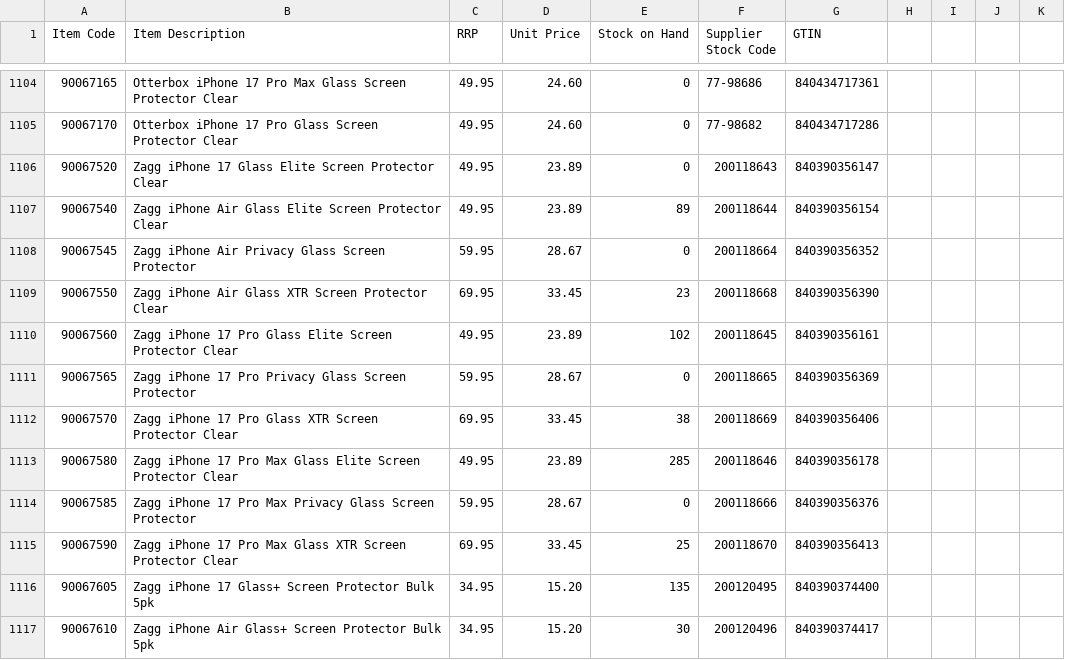
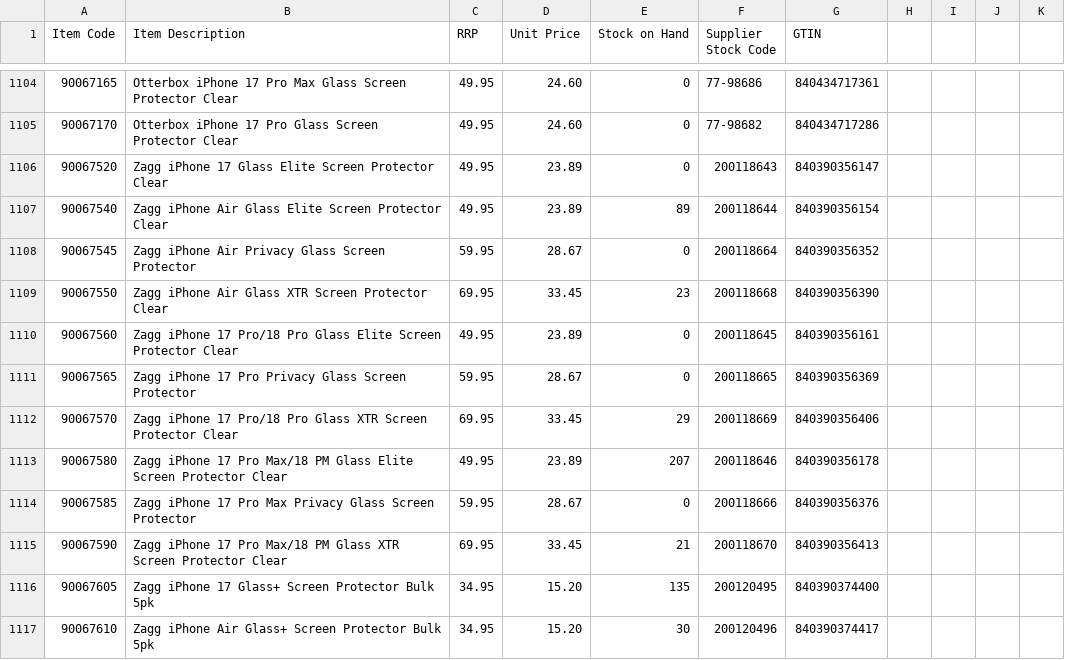
Before and after one commit to weberyuweili/cackle-catalogs, a CSV file: PAC.csv, drawn as a sheet; only a part is shown, gaps mark what is left out; the diff covers the shown part only.

Commit message:
UpdatePAC.csv

```diff
--- a/PAC.csv
+++ b/PAC.csv
@@ -1109,8 +1109,8 @@ Item Code,Item Description,RRP,Unit Price,Stock on Hand,Supplier Stock Code,GTIN
 90067550,Zagg iPhone Air Glass XTR Screen Protector Clear,69.95,33.45,23,200118668,840390356390
-90067560,Zagg iPhone 17 Pro Glass Elite Screen Protector Clear,49.95,23.89,102,200118645,840390356161
+90067560,Zagg iPhone 17 Pro/18 Pro Glass Elite Screen Protector Clear,49.95,23.89,0,200118645,840390356161
 90067565,Zagg iPhone 17 Pro Privacy Glass Screen Protector,59.95,28.67,0,200118665,840390356369
-90067570,Zagg iPhone 17 Pro Glass XTR Screen Protector Clear,69.95,33.45,38,200118669,840390356406
-90067580,Zagg iPhone 17 Pro Max Glass Elite Screen Protector Clear,49.95,23.89,285,200118646,840390356178
+90067570,Zagg iPhone 17 Pro/18 Pro Glass XTR Screen Protector Clear,69.95,33.45,29,200118669,840390356406
+90067580,Zagg iPhone 17 Pro Max/18 PM Glass Elite Screen Protector Clear,49.95,23.89,207,200118646,840390356178
 90067585,Zagg iPhone 17 Pro Max Privacy Glass Screen Protector,59.95,28.67,0,200118666,840390356376
-90067590,Zagg iPhone 17 Pro Max Glass XTR Screen Protector Clear,69.95,33.45,25,200118670,840390356413
+90067590,Zagg iPhone 17 Pro Max/18 PM Glass XTR Screen Protector Clear,69.95,33.45,21,200118670,840390356413
 90067605,Zagg iPhone 17 Glass+ Screen Protector Bulk 5pk,34.95,15.20,135,200120495,840390374400
```
Also changed, not shown: 96 edited cells elsewhere in this file.
